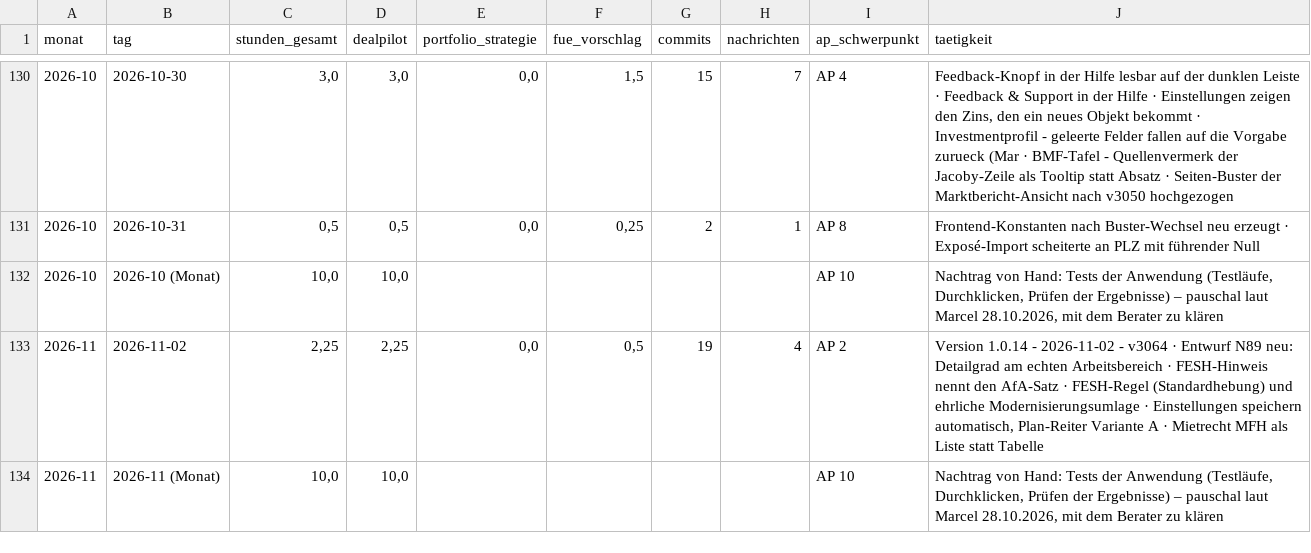
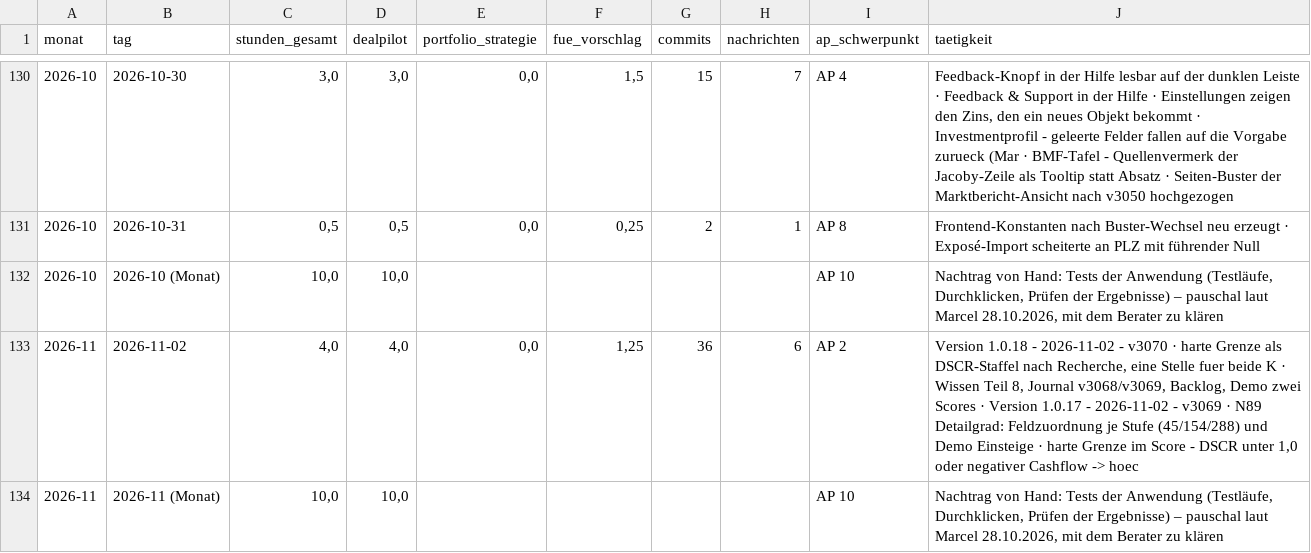
Before and after one commit to JunkerImmobilien/DealPilot, a CSV file: Forschungszulage/Stundennachweise/uebersicht.csv, drawn as a sheet; only a part is shown, gaps mark what is left out.

```diff
--- a/Forschungszulage/Stundennachweise/uebersicht.csv
+++ b/Forschungszulage/Stundennachweise/uebersicht.csv
@@ -132,3 +132,3 @@
 2026-10;2026-10 (Monat);10,0;10,0;;;;;AP 10;"Nachtrag von Hand: Tests der Anwendung (Testläufe, Durchklicken, Prüfen der Ergebnisse) – pauschal laut Marcel 28.10.2026, mit dem Berater zu klären"
-2026-11;2026-11-02;2,25;2,25;0,0;0,5;19;4;AP 2;"Version 1.0.14 - 2026-11-02 - v3064 · Entwurf N89 neu: Detailgrad am echten Arbeitsbereich · FESH-Hinweis nennt den AfA-Satz · FESH-Regel (Standardhebung) und ehrliche Modernisierungsumlage · Einstellungen speichern automatisch, Plan-Reiter Variante A · Mietrecht MFH als Liste statt Tabelle"
+2026-11;2026-11-02;4,0;4,0;0,0;1,25;36;6;AP 2;"Version 1.0.18 - 2026-11-02 - v3070 · harte Grenze als DSCR-Staffel nach Recherche, eine Stelle fuer beide K · Wissen Teil 8, Journal v3068/v3069, Backlog, Demo zwei Scores · Version 1.0.17 - 2026-11-02 - v3069 · N89 Detailgrad: Feldzuordnung je Stufe (45/154/288) und Demo Einsteige · harte Grenze im Score - DSCR unter 1,0 oder negativer Cashflow -> hoec"
 2026-11;2026-11 (Monat);10,0;10,0;;;;;AP 10;"Nachtrag von Hand: Tests der Anwendung (Testläufe, Durchklicken, Prüfen der Ergebnisse) – pauschal laut Marcel 28.10.2026, mit dem Berater zu klären"
```
Also changed, not shown: 4 other files.
